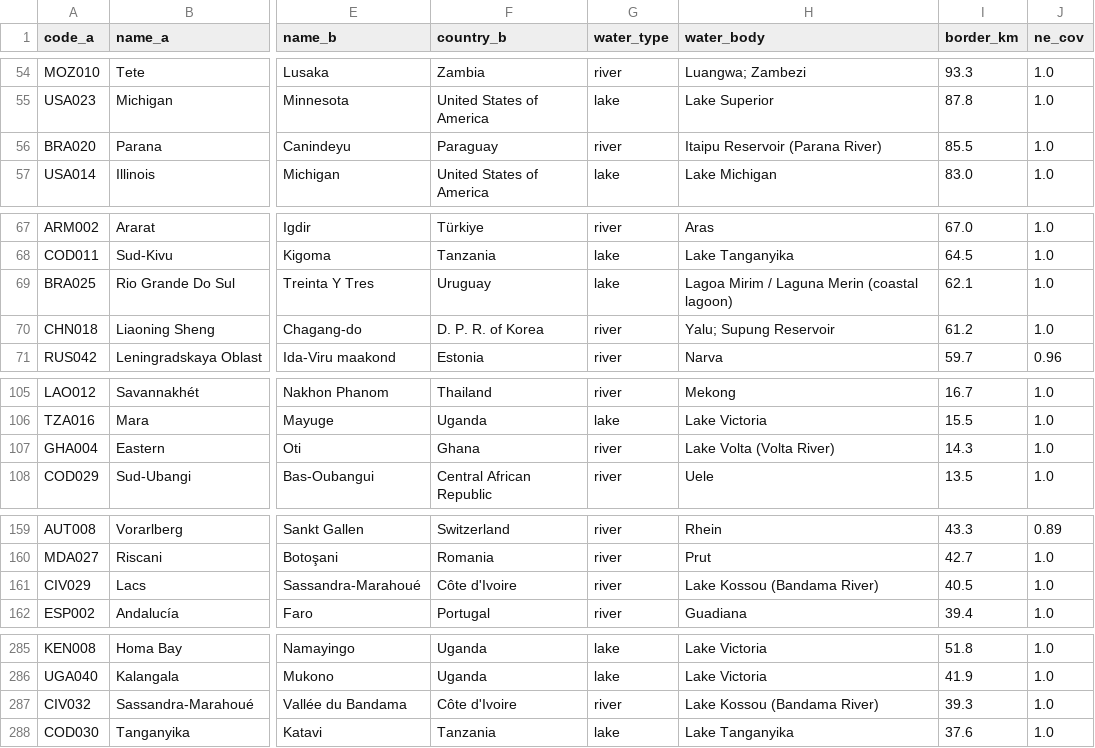
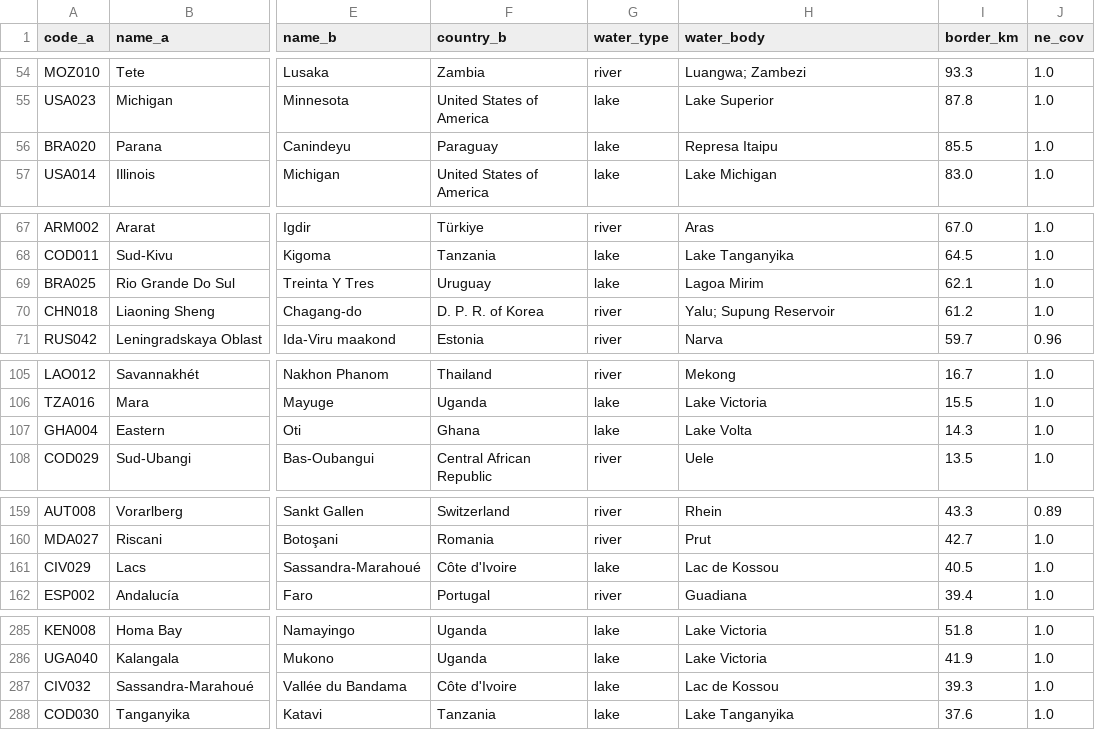
Before and after one commit to Hanshan-XY/MetacouplingLLM, a CSV file: build_data/bridge_classified_authoritative.csv, drawn as a sheet; only a part is shown, gaps mark what is left out; the diff names each change by its address in the sheet, - before the commit and + after, or states it on an @@ line.

```diff
--- a/build_data/bridge_classified_authoritative.csv
+++ b/build_data/bridge_classified_authoritative.csv
-G56 (water_type): river
+G56 (water_type): lake
-H56 (water_body): Itaipu Reservoir (Parana River)
+H56 (water_body): Represa Itaipu
-H69 (water_body): Lagoa Mirim / Laguna Merin (coastal lagoon)
+H69 (water_body): Lagoa Mirim
-G107 (water_type): river
+G107 (water_type): lake
-H107 (water_body): Lake Volta (Volta River)
+H107 (water_body): Lake Volta
-G161 (water_type): river
+G161 (water_type): lake
-H161 (water_body): Lake Kossou (Bandama River)
+H161 (water_body): Lac de Kossou
-G287 (water_type): river
+G287 (water_type): lake
-H287 (water_body): Lake Kossou (Bandama River)
+H287 (water_body): Lac de Kossou
```
Also changed, not shown: src/metacouplingllm/data/water_separated_pairs.csv, 5 other files.
